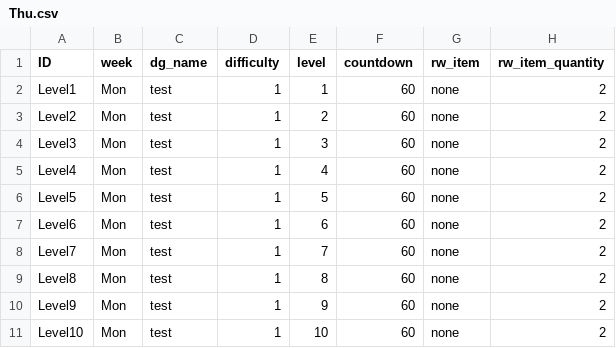
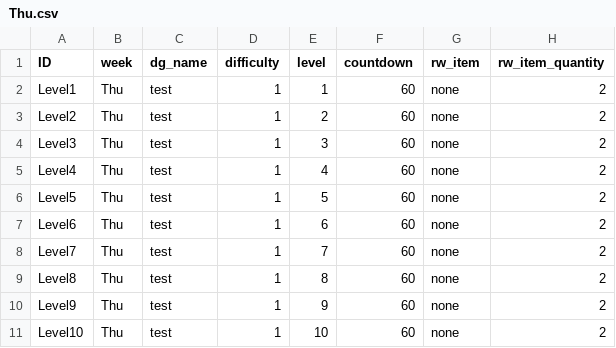
Before and after one commit to rockdo4/g1playground, a CSV file: Assets/Resources/DataTables/Thu.csv, drawn as a sheet.

```diff
--- a/Assets/Resources/DataTables/Thu.csv
+++ b/Assets/Resources/DataTables/Thu.csv
@@ -1,11 +1,11 @@
 ID,week,dg_name,difficulty,level,countdown,rw_item,rw_item_quantity
-Level1,Mon,test,1,1,60,none,2
-Level2,Mon,test,1,2,60,none,2
-Level3,Mon,test,1,3,60,none,2
-Level4,Mon,test,1,4,60,none,2
-Level5,Mon,test,1,5,60,none,2
-Level6,Mon,test,1,6,60,none,2
-Level7,Mon,test,1,7,60,none,2
-Level8,Mon,test,1,8,60,none,2
-Level9,Mon,test,1,9,60,none,2
-Level10,Mon,test,1,10,60,none,2
+Level1,Thu,test,1,1,60,none,2
+Level2,Thu,test,1,2,60,none,2
+Level3,Thu,test,1,3,60,none,2
+Level4,Thu,test,1,4,60,none,2
+Level5,Thu,test,1,5,60,none,2
+Level6,Thu,test,1,6,60,none,2
+Level7,Thu,test,1,7,60,none,2
+Level8,Thu,test,1,8,60,none,2
+Level9,Thu,test,1,9,60,none,2
+Level10,Thu,test,1,10,60,none,2
```
Also changed, not shown: Assets/Resources/DataTables/Tue.csv, Assets/Resources/DataTables/Wed.csv, 11 other files.
